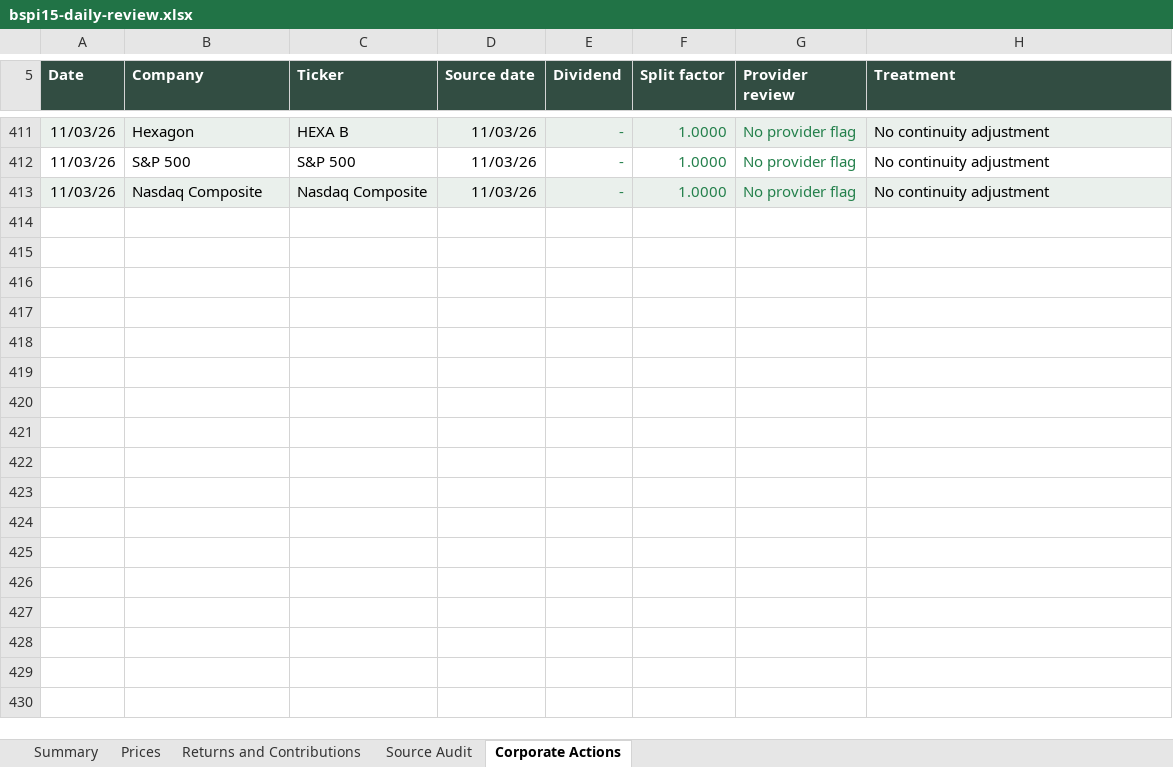
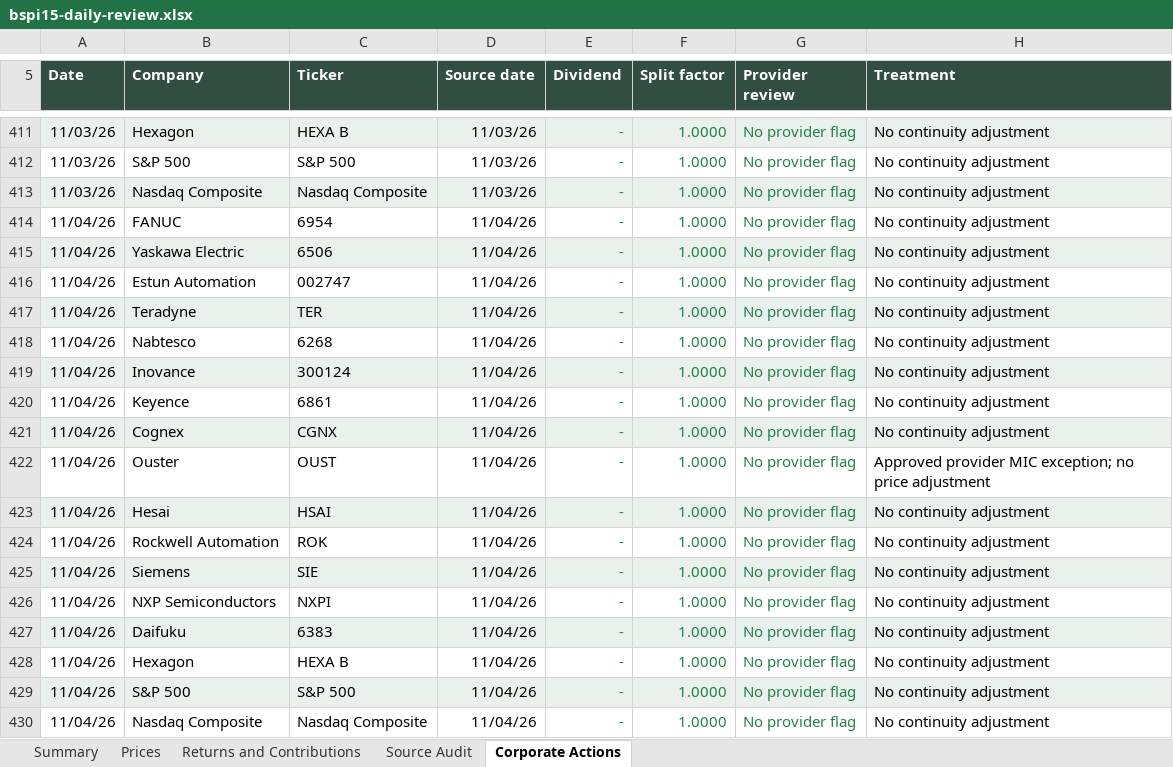
Before and after one commit to rgarci4444123/black-scarab-site, an Excel workbook: outputs/bspi15-daily-review.xlsx, sheet Corporate Actions, drawn as a sheet; only a part is shown, gaps mark what is left out; values as stored, in another font and other column widths than the file's, no borders; table styles not drawn; the diff names each change by its address in the sheet, - before the commit and + after, or states it on an @@ line.

Commit message:
Update BSPI15 for November 4, 2026
Append the complete audited closing-price row and update the cumulative
five-sheet workbook, preserved source history and website data.

Validation: 17 requested prices, 388 historical closes, both index
calculations, weights and contributions, workbook recalculation, exact
main-based typecheck and production build, targeted BSPI15 lint,
desktop/mobile rendering, eight responsive sizes and holdings CSV passed.
Preserve the approved OUST provider-MIC exception and upcoming Keyence
split review. Shared-checkout typecheck and build also pass. Repository
lint reports 23 unrelated errors and 2009 warnings, mostly in saved
audit bundles. The publication
candidate preserves current remote main, installs its locked dependencies,
and passes its production checks.

```diff
--- a/outputs/bspi15-daily-review.xlsx (sheet Corporate Actions)
+++ b/outputs/bspi15-daily-review.xlsx (sheet Corporate Actions)
+row 414: 11/04/26 | FANUC | 6954 | 11/04/26 | - | 1.0000 | No provider flag | No continuity adjustment
+row 415: 11/04/26 | Yaskawa Electric | 6506 | 11/04/26 | - | 1.0000 | No provider flag | No continuity adjustment
+row 416: 11/04/26 | Estun Automation | 002747 | 11/04/26 | - | 1.0000 | No provider flag | No continuity adjustment
+row 417: 11/04/26 | Teradyne | TER | 11/04/26 | - | 1.0000 | No provider flag | No continuity adjustment
+row 418: 11/04/26 | Nabtesco | 6268 | 11/04/26 | - | 1.0000 | No provider flag | No continuity adjustment
+row 419: 11/04/26 | Inovance | 300124 | 11/04/26 | - | 1.0000 | No provider flag | No continuity adjustment
+row 420: 11/04/26 | Keyence | 6861 | 11/04/26 | - | 1.0000 | No provider flag | No continuity adjustment
+row 421: 11/04/26 | Cognex | CGNX | 11/04/26 | - | 1.0000 | No provider flag | No continuity adjustment
+row 422: 11/04/26 | Ouster | OUST | 11/04/26 | - | 1.0000 | No provider flag | Approved provider MIC exception; no price adjustment
+row 423: 11/04/26 | Hesai | HSAI | 11/04/26 | - | 1.0000 | No provider flag | No continuity adjustment
+row 424: 11/04/26 | Rockwell Automation | ROK | 11/04/26 | - | 1.0000 | No provider flag | No continuity adjustment
+row 425: 11/04/26 | Siemens | SIE | 11/04/26 | - | 1.0000 | No provider flag | No continuity adjustment
+row 426: 11/04/26 | NXP Semiconductors | NXPI | 11/04/26 | - | 1.0000 | No provider flag | No continuity adjustment
+row 427: 11/04/26 | Daifuku | 6383 | 11/04/26 | - | 1.0000 | No provider flag | No continuity adjustment
+row 428: 11/04/26 | Hexagon | HEXA B | 11/04/26 | - | 1.0000 | No provider flag | No continuity adjustment
+row 429: 11/04/26 | S&P 500 | S&P 500 | 11/04/26 | - | 1.0000 | No provider flag | No continuity adjustment
+row 430: 11/04/26 | Nasdaq Composite | Nasdaq Composite | 11/04/26 | - | 1.0000 | No provider flag | No continuity adjustment
```
Also changed, not shown: sheet Source Audit, sheet Prices, sheet Returns and Contributions, sheet Summary, 10 other files.
